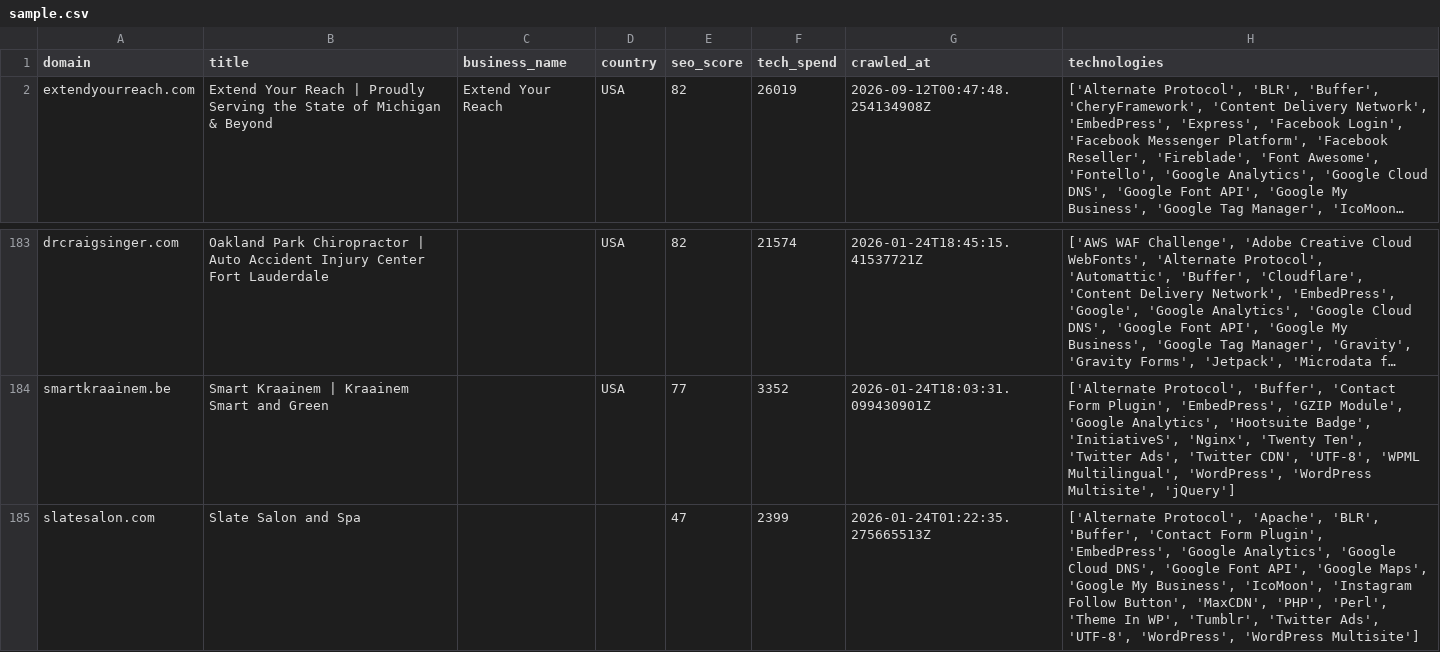
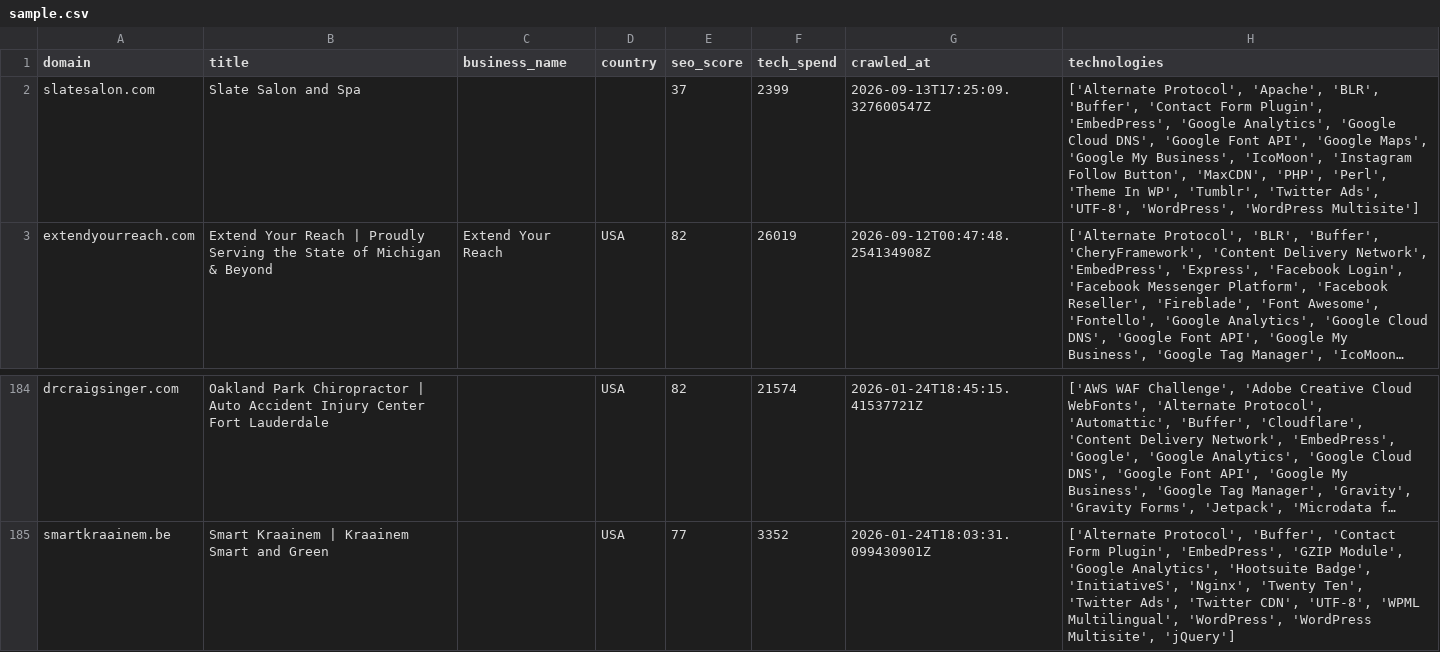
Before and after one commit to AbdulDayyan1/tech-stack-datasets, a CSV file: leads/companies-using-buffer/sample.csv, drawn as a sheet; only a part is shown, gaps mark what is left out; long unchanged cells end in …; removed rows and columns are numbered as before the commit, all else as after; the diff names each change by its address in the sheet, - before the commit and + after, or states it on an @@ line.

```diff
--- a/leads/companies-using-buffer/sample.csv
+++ b/leads/companies-using-buffer/sample.csv
+row 2: slatesalon.com | Slate Salon and Spa |  |  | 37 | 2399 | 2026-09-13T17:25:09.327600547Z | ['Alternate Protocol', 'Apache', 'BLR', 'Buffer', 'Contact Form Plugin', 'EmbedPress', 'Google Analytics', 'Google Cloud DNS', 'Google Font API', 'Google Maps', 'Google My Business', 'IcoMoon', 'Instagram Follow Button', 'MaxCDN', 'PHP', 'Perl', 'Theme In WP', 'Tumblr', 'Twitter Ads', 'UTF-8', 'WordPress', 'WordPress Multisite']
-row 185: slatesalon.com | Slate Salon and Spa |  |  | 47 | 2399 | 2026-01-24T01:22:35.275665513Z | ['Alternate Protocol', 'Apache', 'BLR', 'Buffer', 'Contact Form Plugin', 'EmbedPress', 'Google Analytics', 'Google Cloud DNS', 'Google Font API', 'Google Maps', 'Google My Business', 'IcoMoon', 'Instagram Follow Button', 'MaxCDN', 'PHP', 'Perl', 'Theme In WP', 'Tumblr', 'Twitter Ads', 'UTF-8', 'WordPress', 'WordPress Multisite']
```
Also changed, not shown: leads/companies-using-hootsuite/sample.csv, 7 other files.
